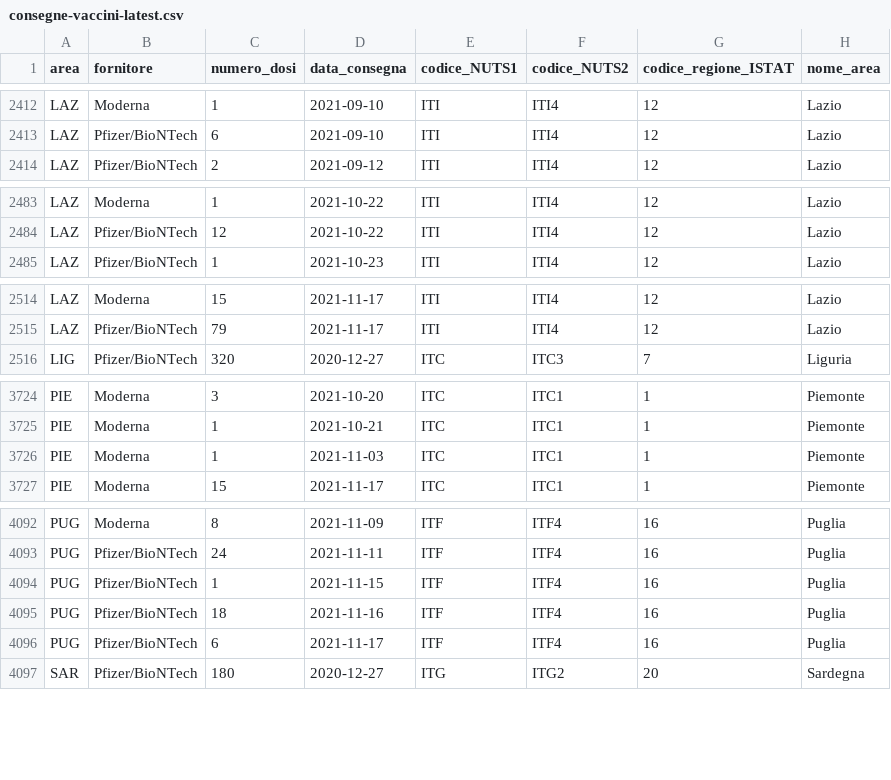
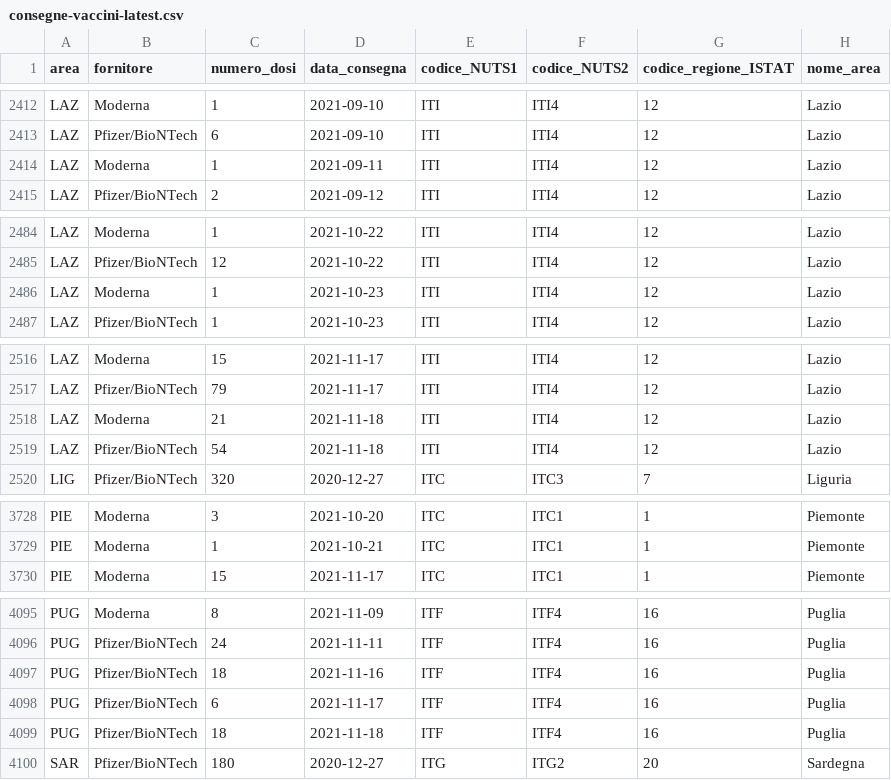
Before and after one commit to italia/covid19-opendata-vaccini, a CSV file: dati/consegne-vaccini-latest.csv, drawn as a sheet; only a part is shown, gaps mark what is left out; removed rows and columns are numbered as before the commit, all else as after; the diff covers the shown part only; the diff names each change by its address in the sheet, - before the commit and + after, or states it on an @@ line.

```diff
--- a/dati/consegne-vaccini-latest.csv
+++ b/dati/consegne-vaccini-latest.csv
+row 2414: LAZ | Moderna | 1 | 2021-09-11 | ITI | ITI4 | 12 | Lazio
+row 2486: LAZ | Moderna | 1 | 2021-10-23 | ITI | ITI4 | 12 | Lazio
+row 2518: LAZ | Moderna | 21 | 2021-11-18 | ITI | ITI4 | 12 | Lazio
+row 2519: LAZ | Pfizer/BioNTech | 54 | 2021-11-18 | ITI | ITI4 | 12 | Lazio
-row 3726: PIE | Moderna | 1 | 2021-11-03 | ITC | ITC1 | 1 | Piemonte
-row 4094: PUG | Pfizer/BioNTech | 1 | 2021-11-15 | ITF | ITF4 | 16 | Puglia
+row 4099: PUG | Pfizer/BioNTech | 18 | 2021-11-18 | ITF | ITF4 | 16 | Puglia
```
Also changed, not shown: 1 added row and 19 edited cells elsewhere in this file, dati/anagrafica-vaccini-summary-latest.csv, dati/punti-somministrazione-tipologia.csv, 9 other files.
